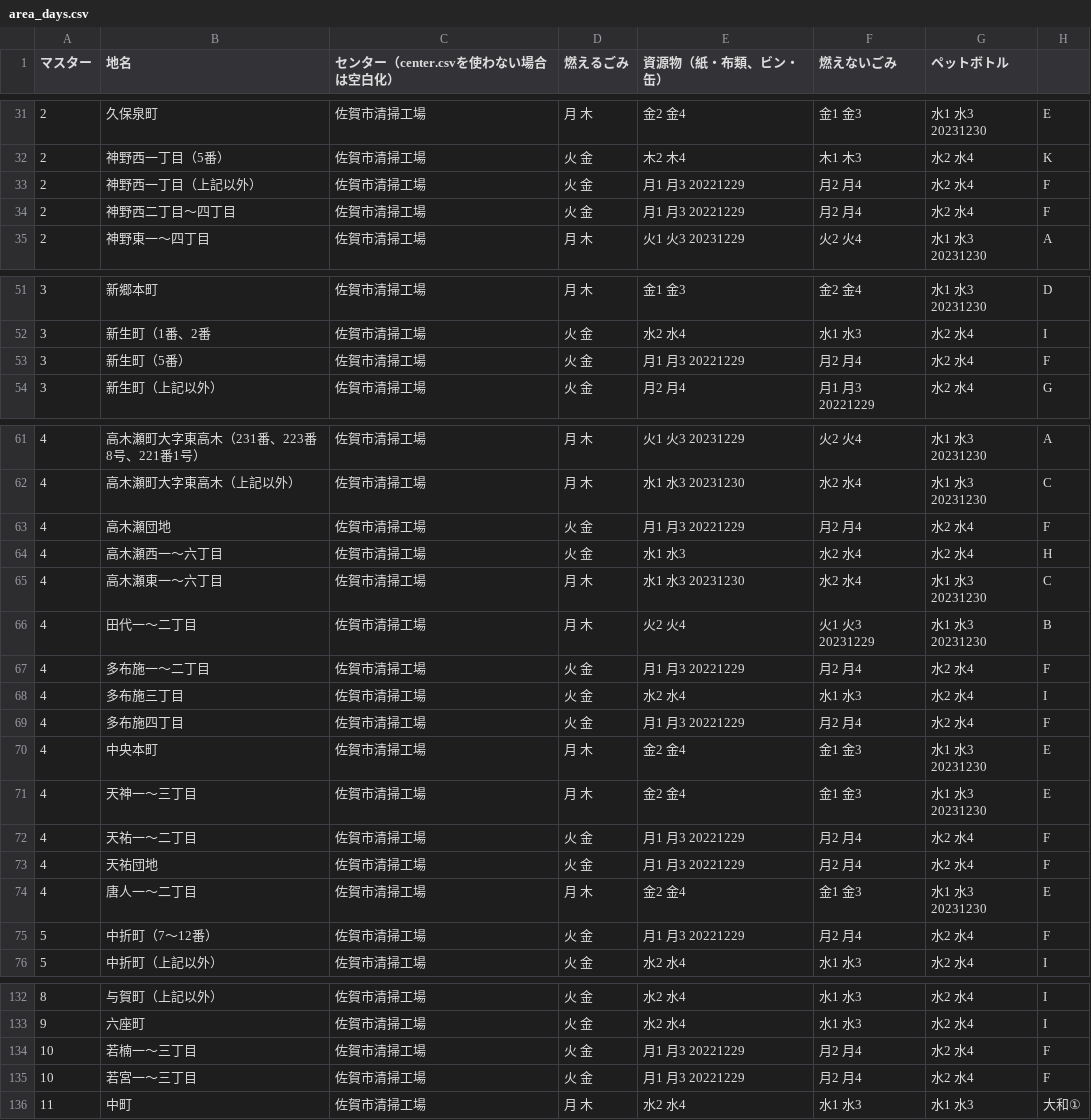
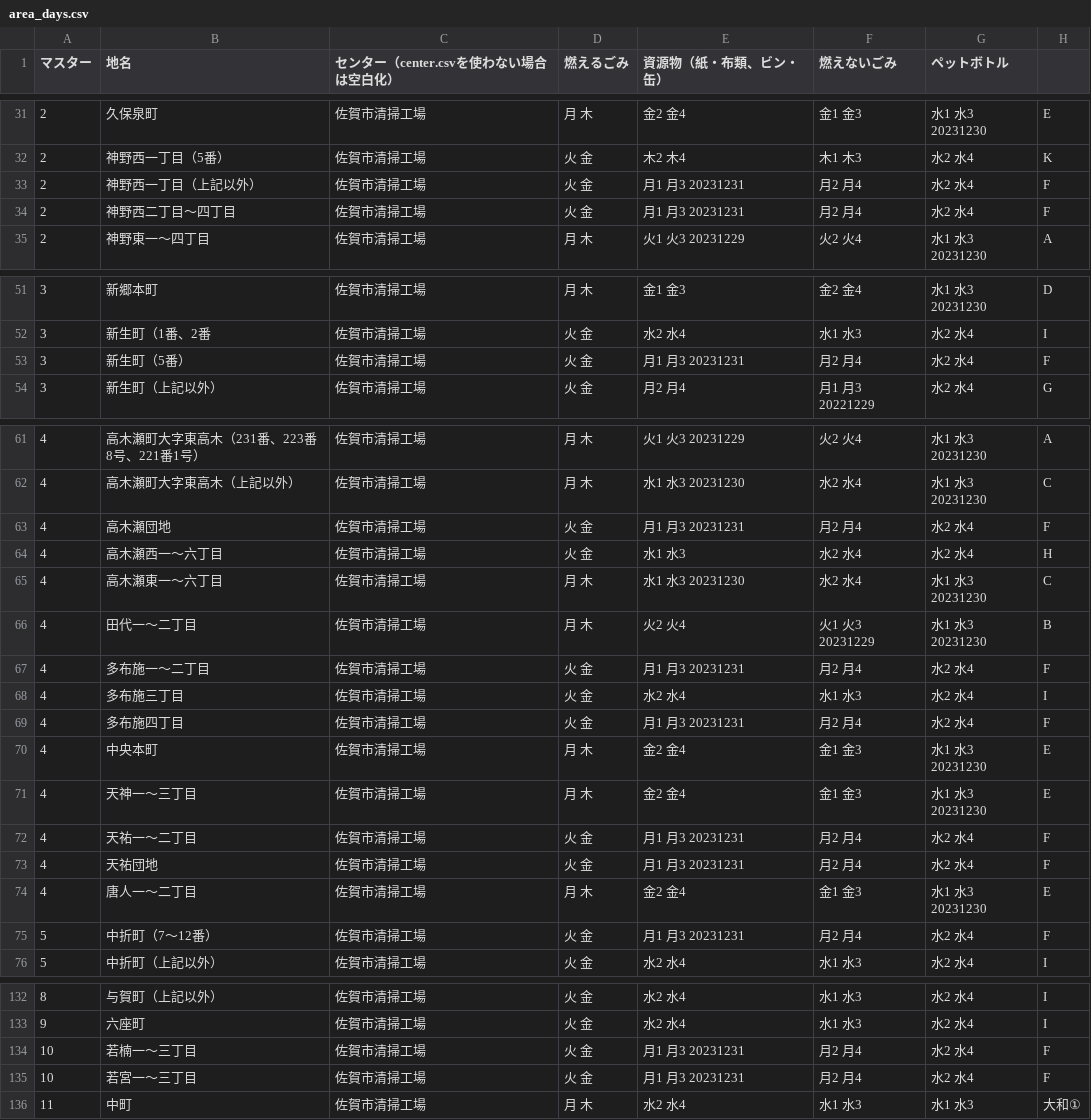
Before and after one commit to codeforsaga/5374, a CSV file: data/area_days.csv, drawn as a sheet; only a part is shown, gaps mark what is left out; the diff covers the shown part only.

Commit message:
年末調整(F地区)

```diff
--- a/data/area_days.csv
+++ b/data/area_days.csv
@@ -32,4 +32,4 @@
 2,神野西一丁目（5番）,佐賀市清掃工場,火 金,木2 木4,木1 木3,水2 水4,K
-2,神野西一丁目（上記以外）,佐賀市清掃工場,火 金,月1 月3 20221229,月2 月4,水2 水4,F
-2,神野西二丁目〜四丁目,佐賀市清掃工場,火 金,月1 月3 20221229,月2 月4,水2 水4,F
+2,神野西一丁目（上記以外）,佐賀市清掃工場,火 金,月1 月3 20231231,月2 月4,水2 水4,F
+2,神野西二丁目〜四丁目,佐賀市清掃工場,火 金,月1 月3 20231231,月2 月4,水2 水4,F
 2,神野東一～四丁目,佐賀市清掃工場,月 木,火1 火3 20231229,火2 火4,水1 水3 20231230,A
@@ -52,3 +52,3 @@
 3,新生町（1番、2番,佐賀市清掃工場,火 金,水2 水4,水1 水3,水2 水4,I
-3,新生町（5番）,佐賀市清掃工場,火 金,月1 月3 20221229,月2 月4,水2 水4,F
+3,新生町（5番）,佐賀市清掃工場,火 金,月1 月3 20231231,月2 月4,水2 水4,F
 3,新生町（上記以外）,佐賀市清掃工場,火 金,月2 月4,月1 月3 20221229,水2 水4,G
@@ -62,3 +62,3 @@
 4,高木瀬町大字東高木（上記以外）,佐賀市清掃工場,月 木,水1 水3 20231230,水2 水4,水1 水3 20231230,C
-4,高木瀬団地,佐賀市清掃工場,火 金,月1 月3 20221229,月2 月4,水2 水4,F
+4,高木瀬団地,佐賀市清掃工場,火 金,月1 月3 20231231,月2 月4,水2 水4,F
 4,高木瀬西一～六丁目,佐賀市清掃工場,火 金,水1 水3,水2 水4,水2 水4,H
@@ -66,11 +66,11 @@
 4,田代一〜二丁目,佐賀市清掃工場,月 木,火2 火4,火1 火3 20231229,水1 水3 20231230,B
-4,多布施一〜二丁目,佐賀市清掃工場,火 金,月1 月3 20221229,月2 月4,水2 水4,F
+4,多布施一〜二丁目,佐賀市清掃工場,火 金,月1 月3 20231231,月2 月4,水2 水4,F
 4,多布施三丁目,佐賀市清掃工場,火 金,水2 水4,水1 水3,水2 水4,I
-4,多布施四丁目,佐賀市清掃工場,火 金,月1 月3 20221229,月2 月4,水2 水4,F
+4,多布施四丁目,佐賀市清掃工場,火 金,月1 月3 20231231,月2 月4,水2 水4,F
 4,中央本町,佐賀市清掃工場,月 木,金2 金4,金1 金3,水1 水3 20231230,E
 4,天神一～三丁目,佐賀市清掃工場,月 木,金2 金4,金1 金3,水1 水3 20231230,E
-4,天祐一〜二丁目,佐賀市清掃工場,火 金,月1 月3 20221229,月2 月4,水2 水4,F
-4,天祐団地,佐賀市清掃工場,火 金,月1 月3 20221229,月2 月4,水2 水4,F
+4,天祐一〜二丁目,佐賀市清掃工場,火 金,月1 月3 20231231,月2 月4,水2 水4,F
+4,天祐団地,佐賀市清掃工場,火 金,月1 月3 20231231,月2 月4,水2 水4,F
 4,唐人一〜二丁目,佐賀市清掃工場,月 木,金2 金4,金1 金3,水1 水3 20231230,E
-5,中折町（7～12番）,佐賀市清掃工場,火 金,月1 月3 20221229,月2 月4,水2 水4,F
+5,中折町（7～12番）,佐賀市清掃工場,火 金,月1 月3 20231231,月2 月4,水2 水4,F
 5,中折町（上記以外）,佐賀市清掃工場,火 金,水2 水4,水1 水3,水2 水4,I
@@ -133,4 +133,4 @@
 9,六座町,佐賀市清掃工場,火 金,水2 水4,水1 水3,水2 水4,I
-10,若楠一～三丁目,佐賀市清掃工場,火 金,月1 月3 20221229,月2 月4,水2 水4,F
-10,若宮一～三丁目,佐賀市清掃工場,火 金,月1 月3 20221229,月2 月4,水2 水4,F
+10,若楠一～三丁目,佐賀市清掃工場,火 金,月1 月3 20231231,月2 月4,水2 水4,F
+10,若宮一～三丁目,佐賀市清掃工場,火 金,月1 月3 20231231,月2 月4,水2 水4,F
 11,中町,佐賀市清掃工場,月 木,水2 水4,水1 水3,水1 水3,大和①
```
Also changed, not shown: 1 edited cell elsewhere in this file.
